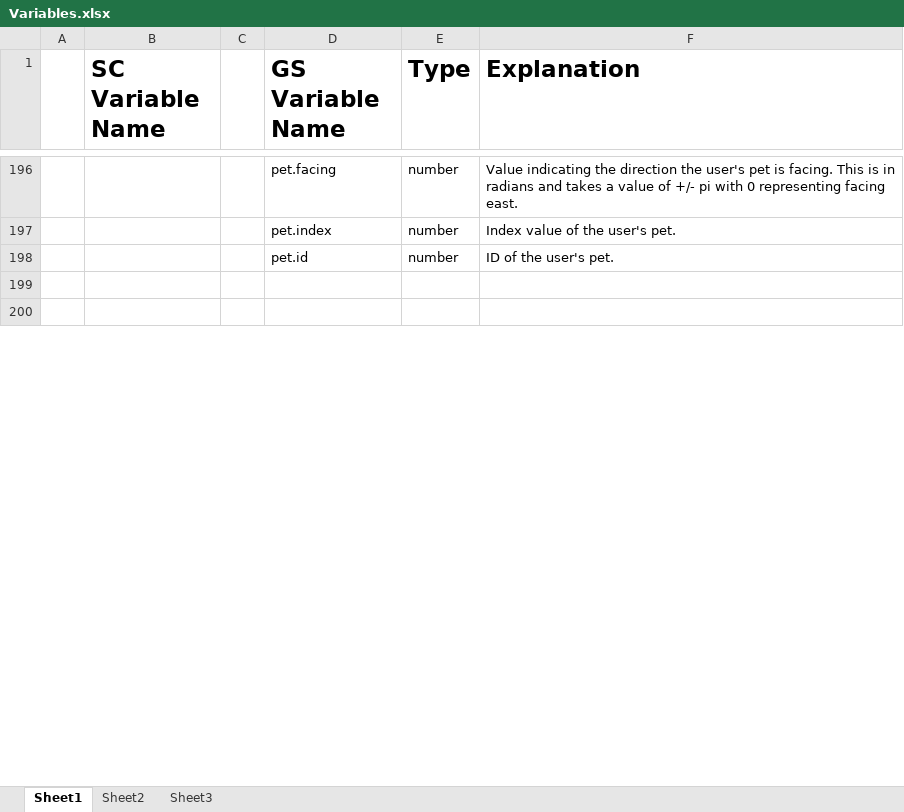
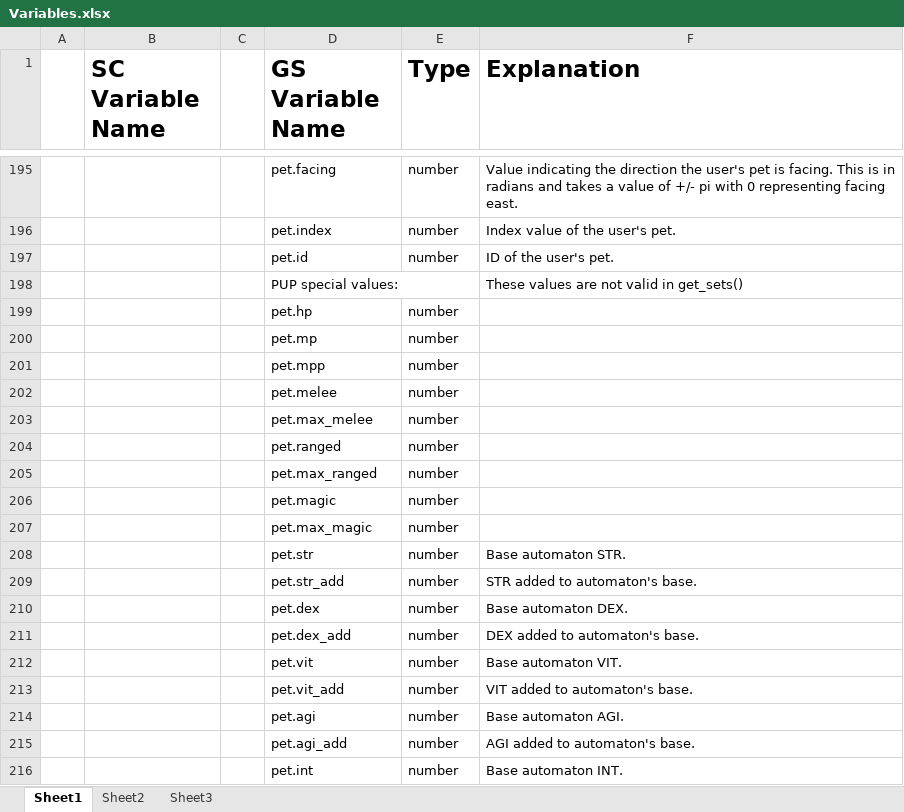
Before and after one commit to Windower/Lua, an Excel workbook: addons/GearSwap/beta_examples_and_information/Variables.xlsx, sheet Sheet1, drawn as a sheet; only a part is shown, gaps mark what is left out; the shorter side is filled out with more unchanged rows; values as stored, in another font and other column widths than the file's, no borders; the diff covers the shown part only; the diff names each change by its address in the sheet, - before the commit and + after, or states it on an @@ line.

Commit message:
GearSwap v0.815 - Initial commit
Automaton Information

```diff
--- a/addons/GearSwap/beta_examples_and_information/Variables.xlsx (sheet Sheet1)
+++ b/addons/GearSwap/beta_examples_and_information/Variables.xlsx (sheet Sheet1)
+row 198:  |  |  | PUP special values: |  | These values are not valid in get_sets()
+row 199:  |  |  | pet.hp | number
+row 200:  |  |  | pet.mp | number
+row 201:  |  |  | pet.mpp | number
+row 202:  |  |  | pet.melee | number
+row 203:  |  |  | pet.max_melee | number
+row 204:  |  |  | pet.ranged | number
+row 205:  |  |  | pet.max_ranged | number
+row 206:  |  |  | pet.magic | number
+row 207:  |  |  | pet.max_magic | number
+row 208:  |  |  | pet.str | number | Base automaton STR.
+row 209:  |  |  | pet.str_add | number | STR added to automaton's base.
+row 210:  |  |  | pet.dex | number | Base automaton DEX.
+row 211:  |  |  | pet.dex_add | number | DEX added to automaton's base.
+row 212:  |  |  | pet.vit | number | Base automaton VIT.
+row 213:  |  |  | pet.vit_add | number | VIT added to automaton's base.
+row 214:  |  |  | pet.agi | number | Base automaton AGI.
+row 215:  |  |  | pet.agi_add | number | AGI added to automaton's base.
+row 216:  |  |  | pet.int | number | Base automaton INT.
```
Also changed, not shown: 11 added rows and 1 removed row elsewhere in this sheet, 2 other files.
